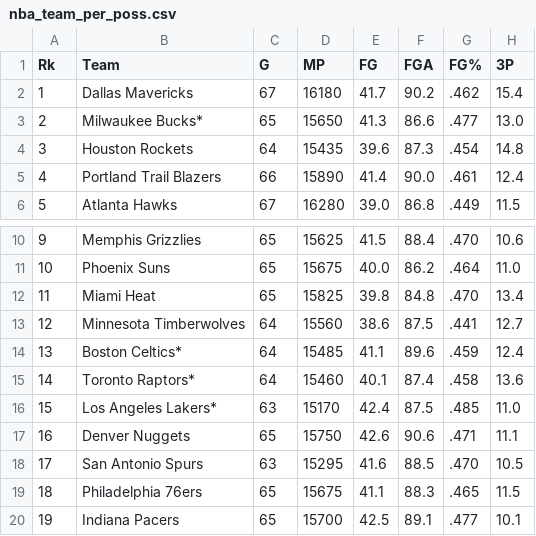
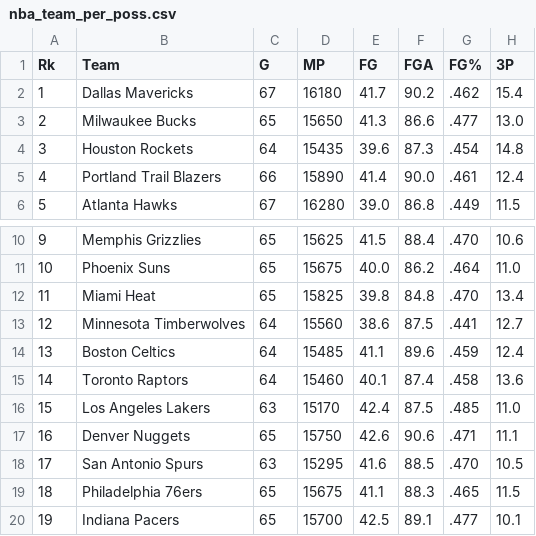
Before and after one commit to lawlorandrew/nba-shots, a CSV file: data/nba_team_per_poss.csv, drawn as a sheet; only a part is shown, gaps mark what is left out; the diff names each change by its address in the sheet, - before the commit and + after, or states it on an @@ line.

Commit message:
added shot data processing and team charts

```diff
--- a/data/nba_team_per_poss.csv
+++ b/data/nba_team_per_poss.csv
-B3 (Team): Milwaukee Bucks*
+B3 (Team): Milwaukee Bucks
-B14 (Team): Boston Celtics*
+B14 (Team): Boston Celtics
-B15 (Team): Toronto Raptors*
+B15 (Team): Toronto Raptors
-B16 (Team): Los Angeles Lakers*
+B16 (Team): Los Angeles Lakers
```
Also changed, not shown: 7 other files.
